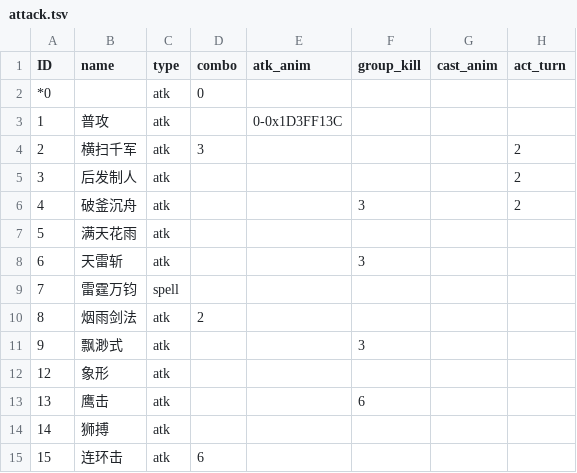
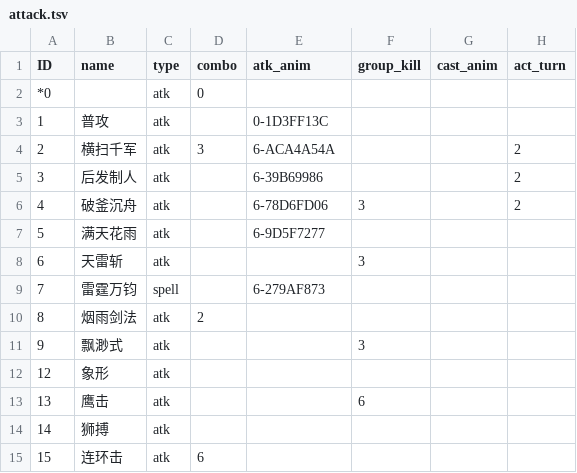
Before and after one commit to 752000niuniu/CXEngine, a TSV file: res/tables/attack.tsv, drawn as a sheet; only a part is shown; the diff covers the shown part only.

Commit message:
cast anim

```diff
--- a/res/tables/attack.tsv
+++ b/res/tables/attack.tsv
@@ -2,6 +2,6 @@ ID	name	type	combo	atk_anim	group_kill	cast_anim	act_turn
 *0		atk	0				
-1	普攻	atk		0-0x1D3FF13C			
-2	横扫千军	atk	3				2
-3	后发制人	atk					2
-4	破釜沉舟	atk			3		2
-5	满天花雨	atk					
+1	普攻	atk		0-1D3FF13C				
+2	横扫千军	atk	3	6-ACA4A54A			2	
+3	后发制人	atk		6-39B69986			2	
+4	破釜沉舟	atk		6-78D6FD06	3		2	
+5	满天花雨	atk		6-9D5F7277				
@@ -9 +9 @@ ID	name	type	combo	atk_anim	group_kill	cast_anim	act_turn
-7	雷霆万钧	spell					
+7	雷霆万钧	spell		6-279AF873				
```
Also changed, not shown: 43 edited cells elsewhere in this file, 6 other files.
